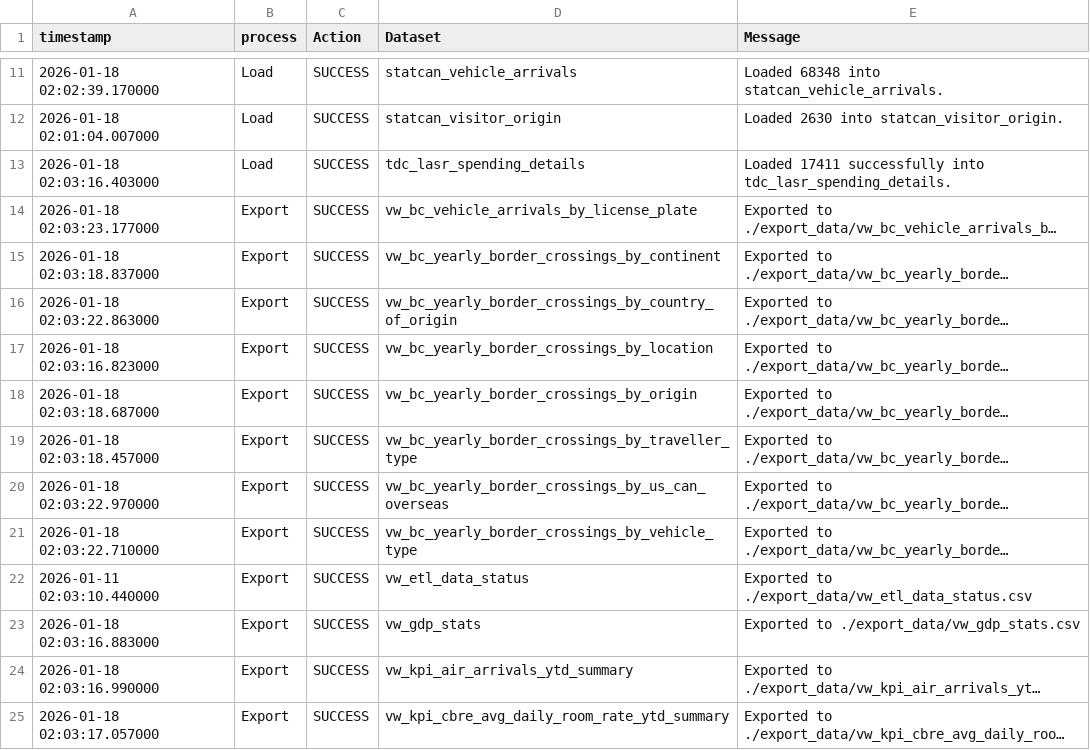
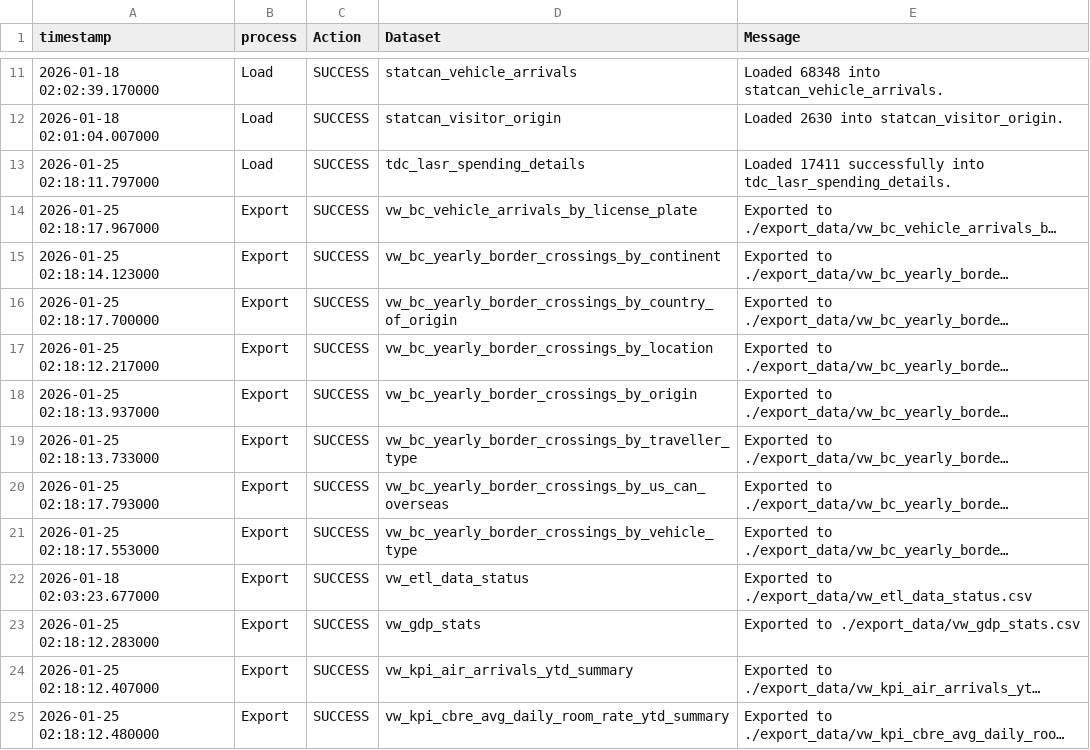
Before and after one commit to ytgov/tourism-indicators, a CSV file: data/vw_etl_data_status.csv, drawn as a sheet; only a part is shown, gaps mark what is left out; long unchanged cells end in …; the diff covers the shown part only; the diff names each change by its address in the sheet, - before the commit and + after, or states it on an @@ line.

```diff
--- a/data/vw_etl_data_status.csv
+++ b/data/vw_etl_data_status.csv
-A13 (timestamp): 2026-01-18 02:03:16.403000
+A13 (timestamp): 2026-01-25 02:18:11.797000
-A14 (timestamp): 2026-01-18 02:03:23.177000
+A14 (timestamp): 2026-01-25 02:18:17.967000
-A15 (timestamp): 2026-01-18 02:03:18.837000
+A15 (timestamp): 2026-01-25 02:18:14.123000
-A16 (timestamp): 2026-01-18 02:03:22.863000
+A16 (timestamp): 2026-01-25 02:18:17.700000
-A17 (timestamp): 2026-01-18 02:03:16.823000
+A17 (timestamp): 2026-01-25 02:18:12.217000
-A18 (timestamp): 2026-01-18 02:03:18.687000
+A18 (timestamp): 2026-01-25 02:18:13.937000
-A19 (timestamp): 2026-01-18 02:03:18.457000
+A19 (timestamp): 2026-01-25 02:18:13.733000
-A20 (timestamp): 2026-01-18 02:03:22.970000
+A20 (timestamp): 2026-01-25 02:18:17.793000
-A21 (timestamp): 2026-01-18 02:03:22.710000
+A21 (timestamp): 2026-01-25 02:18:17.553000
-A22 (timestamp): 2026-01-11 02:03:10.440000
+A22 (timestamp): 2026-01-18 02:03:23.677000
-A23 (timestamp): 2026-01-18 02:03:16.883000
+A23 (timestamp): 2026-01-25 02:18:12.283000
-A24 (timestamp): 2026-01-18 02:03:16.990000
+A24 (timestamp): 2026-01-25 02:18:12.407000
-A25 (timestamp): 2026-01-18 02:03:17.057000
+A25 (timestamp): 2026-01-25 02:18:12.480000
```
Also changed, not shown: 1 added row, 1 removed row and 15 edited cells elsewhere in this file, data/vw_bc_vehicle_arrivals_by_license_plate.csv, data/vw_bc_yearly_border_crossings_by_continent.csv, 7 other files.
